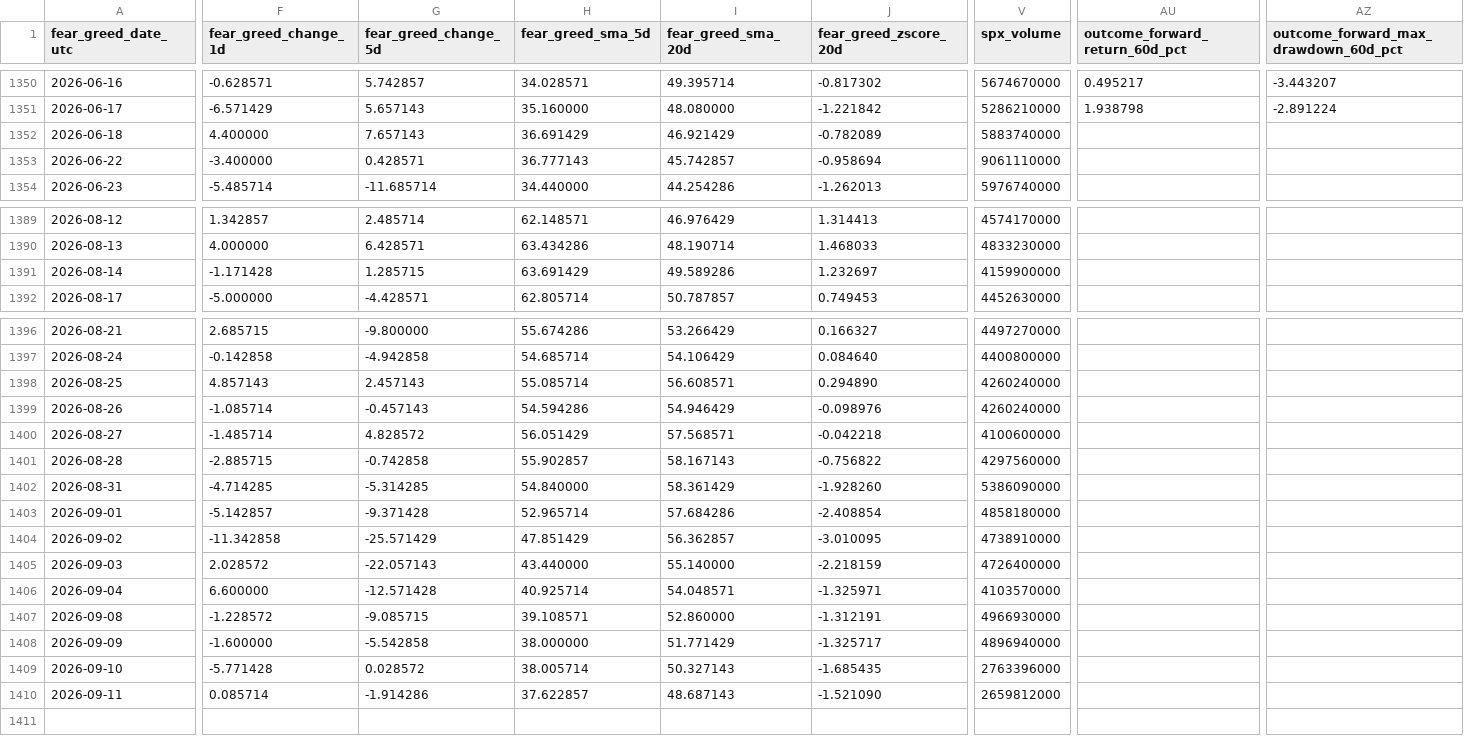
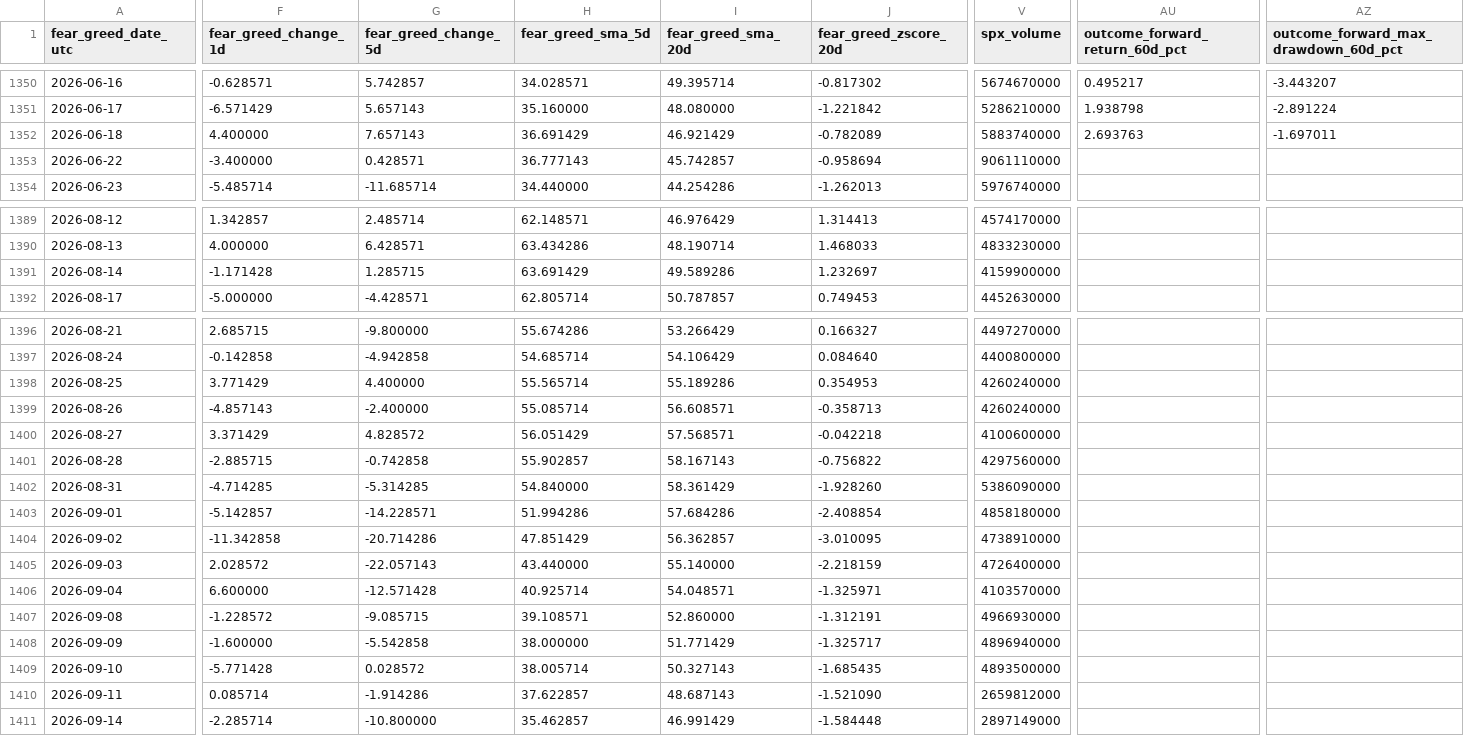
Before and after one commit to george962/FearGreedIndex, a CSV file: data/fear_greed_spx_daily.csv, drawn as a sheet; only a part is shown, gaps mark what is left out; rows hold the shown columns only; the diff covers the shown part only; the diff names each change by its address in the sheet, - before the commit and + after, or states it on an @@ line.

```diff
--- a/data/fear_greed_spx_daily.csv
+++ b/data/fear_greed_spx_daily.csv
-AU1352 (outcome_forward_return_60d_pct): (empty)
+AU1352 (outcome_forward_return_60d_pct): 2.693763
-AZ1352: (empty)
+AZ1352: -1.697011
-F1398 (fear_greed_change_1d): 4.857143
+F1398 (fear_greed_change_1d): 3.771429
-G1398 (fear_greed_change_5d): 2.457143
+G1398 (fear_greed_change_5d): 4.400000
-H1398 (fear_greed_sma_5d): 55.085714
+H1398 (fear_greed_sma_5d): 55.565714
-I1398 (fear_greed_sma_20d): 56.608571
+I1398 (fear_greed_sma_20d): 55.189286
-J1398 (fear_greed_zscore_20d): 0.294890
+J1398 (fear_greed_zscore_20d): 0.354953
-F1399 (fear_greed_change_1d): -1.085714
+F1399 (fear_greed_change_1d): -4.857143
-G1399 (fear_greed_change_5d): -0.457143
+G1399 (fear_greed_change_5d): -2.400000
-H1399 (fear_greed_sma_5d): 54.594286
+H1399 (fear_greed_sma_5d): 55.085714
-I1399 (fear_greed_sma_20d): 54.946429
+I1399 (fear_greed_sma_20d): 56.608571
-J1399 (fear_greed_zscore_20d): -0.098976
+J1399 (fear_greed_zscore_20d): -0.358713
-F1400 (fear_greed_change_1d): -1.485714
+F1400 (fear_greed_change_1d): 3.371429
-G1403 (fear_greed_change_5d): -9.371428
+G1403 (fear_greed_change_5d): -14.228571
-H1403 (fear_greed_sma_5d): 52.965714
+H1403 (fear_greed_sma_5d): 51.994286
-G1404 (fear_greed_change_5d): -25.571429
+G1404 (fear_greed_change_5d): -20.714286
-V1409 (spx_volume): 2763396000
+V1409 (spx_volume): 4893500000
+row 1411: 2026-09-14 | -2.285714 | -10.800000 | 35.462857 | 46.991429 | -1.584448 | 2897149000
```
Also changed, not shown: 9 edited cells elsewhere in this file, data/signal_ledger.csv, data/spx_daily.csv.
